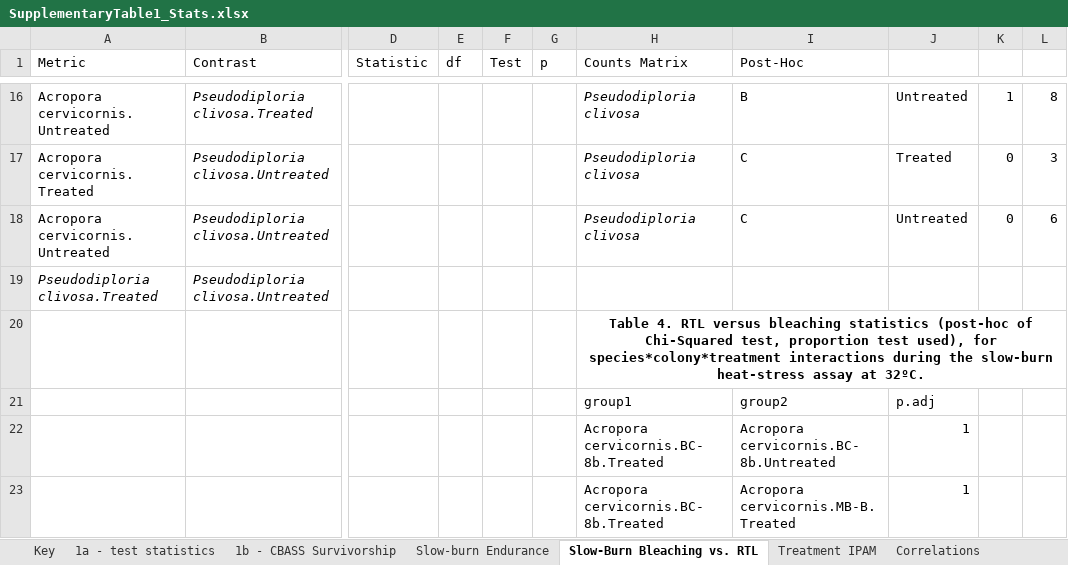
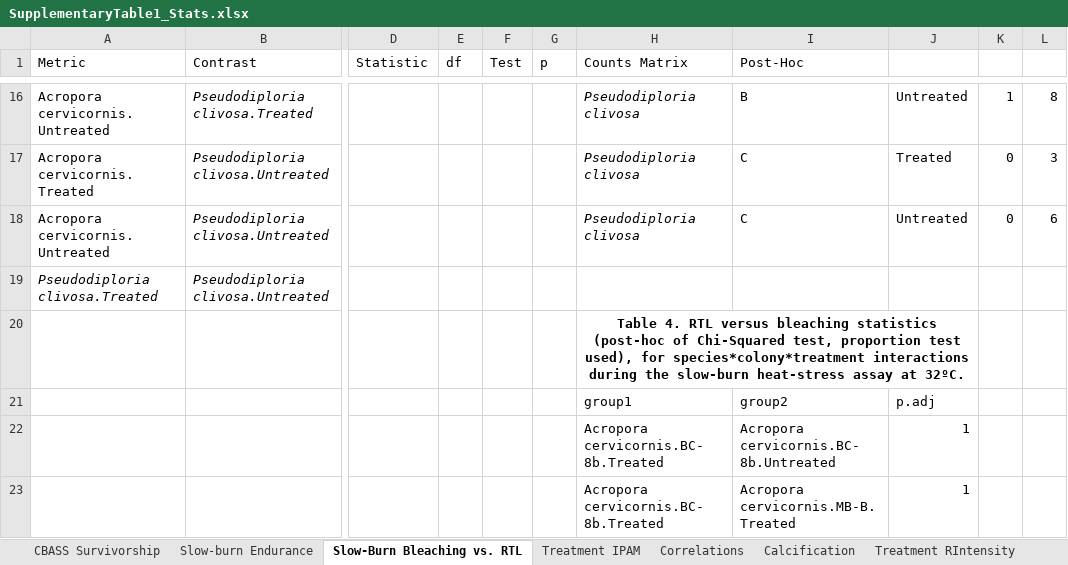
Before and after one commit to ademerlis/temperaturevariabilityAcerPcli, an Excel workbook: SupplementaryTable1_Stats.xlsx, sheet Slow-Burn Bleaching vs. RTL, drawn as a sheet; only a part is shown, gaps mark what is left out; values as stored, in another font and other column widths than the file's, no borders; the diff names each change by its address in the sheet, - before the commit and + after, or states it on an @@ line.

```diff
--- a/SupplementaryTable1_Stats.xlsx (sheet Slow-Burn Bleaching vs. RTL)
+++ b/SupplementaryTable1_Stats.xlsx (sheet Slow-Burn Bleaching vs. RTL)
-sheet tab: 1b - CBASS Survivorship
+sheet tab: CBASS Survivorship
-sheet tab: Key
-sheet tab: 1a - test statistics
-H20:L20 merged
+H20:J20 merged
```
Also changed, not shown: sheet Treatment RIntensity, sheet Calcification, sheet Phagocytosis, sheet Treatment IPAM, other sheet tabs, 9 other files.
